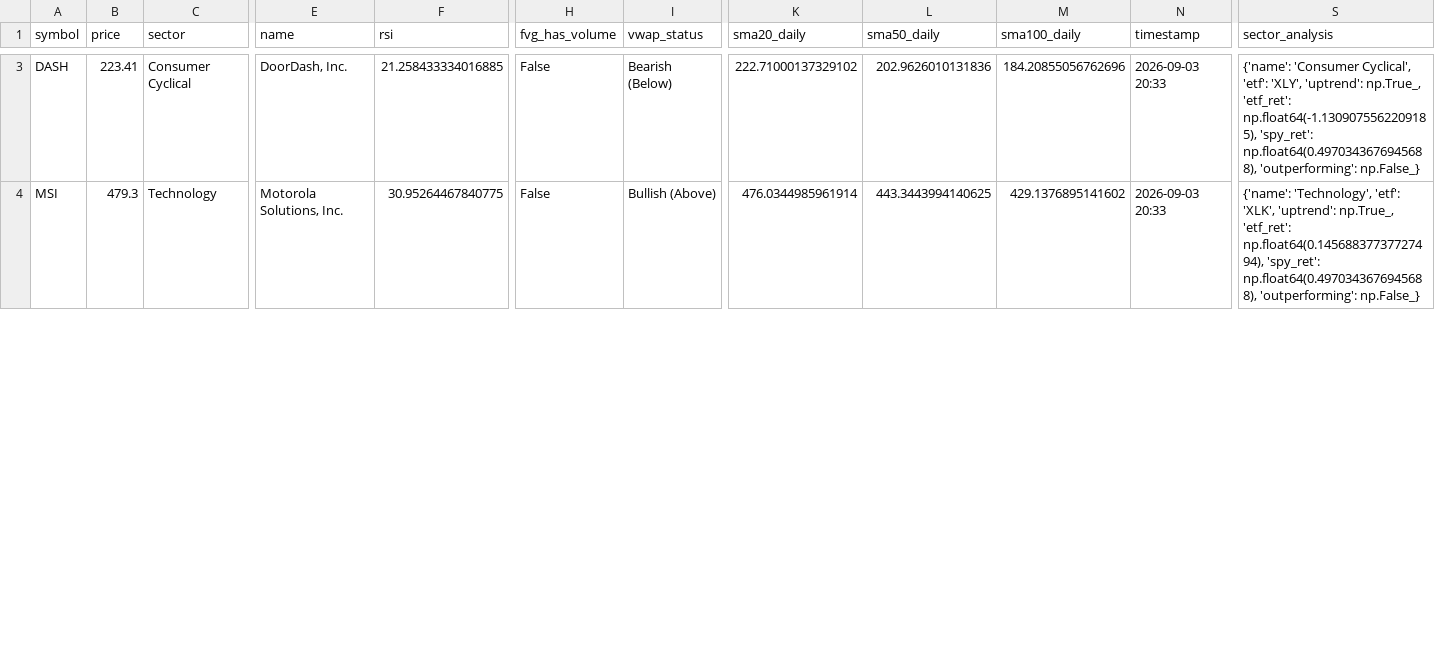
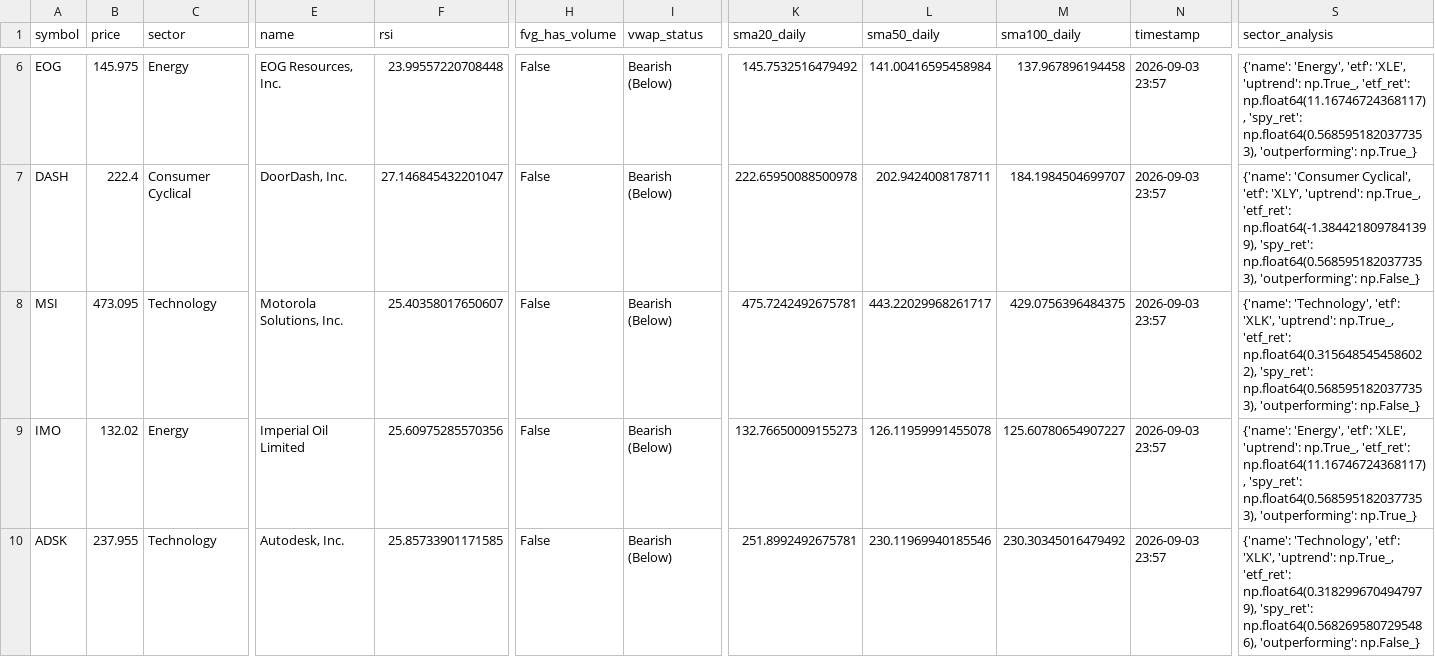
Before and after one commit to maduranga-hub/us-stock-ai, a CSV file: active_signals.csv, drawn as a sheet; only a part is shown, gaps mark what is left out; addresses are those after the commit; rows hold the shown columns only; the diff covers the shown part only; the diff names each change by its address in the sheet, - before the commit and + after, or states it on an @@ line.

```diff
--- a/active_signals.csv
+++ b/active_signals.csv
+row 6: EOG | 145.975 | Energy | EOG Resources, Inc. | 23.99557220708448 | False | Bearish (Below) | 145.7532516479492 | 141.00416595458984 | 137.967896194458 | 2026-09-03 23:57 | {'name': 'Energy', 'etf': 'XLE', 'uptrend': np.True_, 'etf_ret': np.float64(11.16746724368117), 'spy_ret': np.float64(0.5685951820377353), 'outperforming': np.True_}
-B7 (price): 223.41
+B7 (price): 222.4
-F7 (rsi): 21.258433334016885
+F7 (rsi): 27.146845432201047
-K7 (sma20_daily): 222.71000137329102
+K7 (sma20_daily): 222.65950088500978
-L7 (sma50_daily): 202.9626010131836
+L7 (sma50_daily): 202.9424008178711
-M7 (sma100_daily): 184.20855056762696
+M7 (sma100_daily): 184.1984504699707
-N7:N8 (timestamp): 2026-09-03 20:33
+N7:N8 (timestamp): 2026-09-03 23:57
-S7 (sector_analysis): …np.True_, 'etf_ret': np.float64(-1.1309075562209185), 'spy_ret': np.float64(0.4970343676945688), 'outperforming': np.False_}
+S7 (sector_analysis): …np.True_, 'etf_ret': np.float64(-1.3844218097841399), 'spy_ret': np.float64(0.5685951820377353), 'outperforming': np.False_}
-B8 (price): 479.3
+B8 (price): 473.095
-F8 (rsi): 30.95264467840775
+F8 (rsi): 25.40358017650607
-I8 (vwap_status): Bullish (Above)
+I8 (vwap_status): Bearish (Below)
-K8 (sma20_daily): 476.0344985961914
+K8 (sma20_daily): 475.7242492675781
-L8 (sma50_daily): 443.3443994140625
+L8 (sma50_daily): 443.22029968261717
-M8 (sma100_daily): 429.1376895141602
+M8 (sma100_daily): 429.0756396484375
-S8 (sector_analysis): …np.True_, 'etf_ret': np.float64(0.14568837737727494), 'spy_ret': np.float64(0.4970343676945688), 'outperforming': np.False_}
+S8 (sector_analysis): …np.True_, 'etf_ret': np.float64(0.3156485454586022), 'spy_ret': np.float64(0.5685951820377353), 'outperforming': np.False_}
+row 9: IMO | 132.02 | Energy | Imperial Oil Limited | 25.60975285570356 | False | Bearish (Below) | 132.76650009155273 | 126.11959991455078 | 125.60780654907227 | 2026-09-03 23:57 | {'name': 'Energy', 'etf': 'XLE', 'uptrend': np.True_, 'etf_ret': np.float64(11.16746724368117), 'spy_ret': np.float64(0.5685951820377353), 'outperforming': np.True_}
+row 10: ADSK | 237.955 | Technology | Autodesk, Inc. | 25.85733901171585 | False | Bearish (Below) | 251.8992492675781 | 230.11969940185546 | 230.30345016479492 | 2026-09-03 23:57 | {'name': 'Technology', 'etf': 'XLK', 'uptrend': np.True_, 'etf_ret': np.float64(0.3182996704947979), 'spy_ret': np.float64(0.5682695807295486), 'outperforming': np.False_}
```
Also changed, not shown: 3 added rows, 2 removed rows and 17 edited cells elsewhere in this file.
